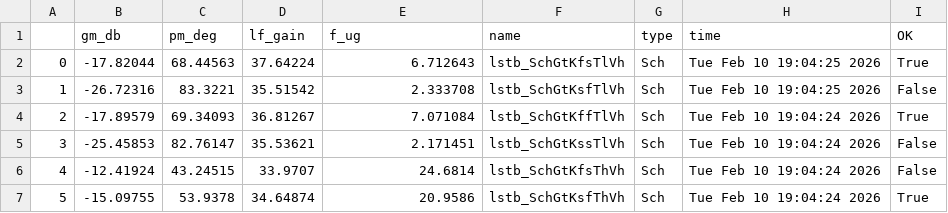
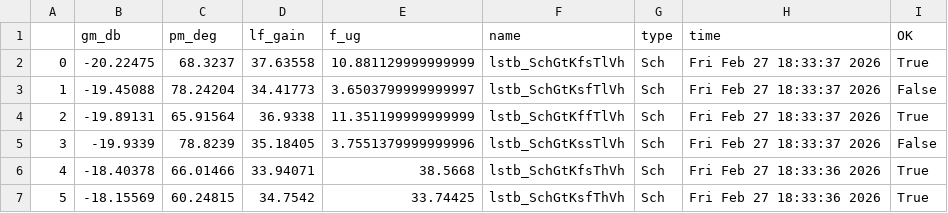
Before and after one commit to analogicus/lelo_gr04_sky130a, a CSV file: sim/LELO_GR04_BG/results/lstb_Sch_etc.csv, drawn as a sheet; only a part is shown; the diff covers the shown part only.

```diff
--- a/sim/LELO_GR04_BG/results/lstb_Sch_etc.csv
+++ b/sim/LELO_GR04_BG/results/lstb_Sch_etc.csv
@@ -1,7 +1,7 @@
 ,gm_db,pm_deg,lf_gain,f_ug,name,type,time,OK
-0,-17.82044,68.44563,37.64224,6.712643,lstb_SchGtKfsTlVh,Sch,Tue Feb 10 19:04:25 2026,True
-1,-26.72316,83.3221,35.51542,2.333708,lstb_SchGtKsfTlVh,Sch,Tue Feb 10 19:04:25 2026,False
-2,-17.89579,69.34093,36.81267,7.071084,lstb_SchGtKffTlVh,Sch,Tue Feb 10 19:04:24 2026,True
-3,-25.45853,82.76147,35.53621,2.171451,lstb_SchGtKssTlVh,Sch,Tue Feb 10 19:04:24 2026,False
-4,-12.41924,43.24515,33.9707,24.6814,lstb_SchGtKfsThVh,Sch,Tue Feb 10 19:04:24 2026,False
-5,-15.09755,53.9378,34.64874,20.9586,lstb_SchGtKsfThVh,Sch,Tue Feb 10 19:04:24 2026,True
+0,-20.22475,68.3237,37.63558,10.881129999999999,lstb_SchGtKfsTlVh,Sch,Fri Feb 27 18:33:37 2026,True
+1,-19.45088,78.24204,34.41773,3.6503799999999997,lstb_SchGtKsfTlVh,Sch,Fri Feb 27 18:33:37 2026,False
+2,-19.89131,65.91564,36.9338,11.351199999999999,lstb_SchGtKffTlVh,Sch,Fri Feb 27 18:33:37 2026,True
+3,-19.9339,78.8239,35.18405,3.7551379999999996,lstb_SchGtKssTlVh,Sch,Fri Feb 27 18:33:37 2026,False
+4,-18.40378,66.01466,33.94071,38.5668,lstb_SchGtKfsThVh,Sch,Fri Feb 27 18:33:36 2026,True
+5,-18.15569,60.24815,34.7542,33.74425,lstb_SchGtKsfThVh,Sch,Fri Feb 27 18:33:36 2026,True
```
Also changed, not shown: 51 edited cells elsewhere in this file, sim/LELO_GR04_BG/results/dc_Sch_etc.csv, sim/LELO_GR04_BG/results/dc_Sch_mc.csv, 10 other files.
